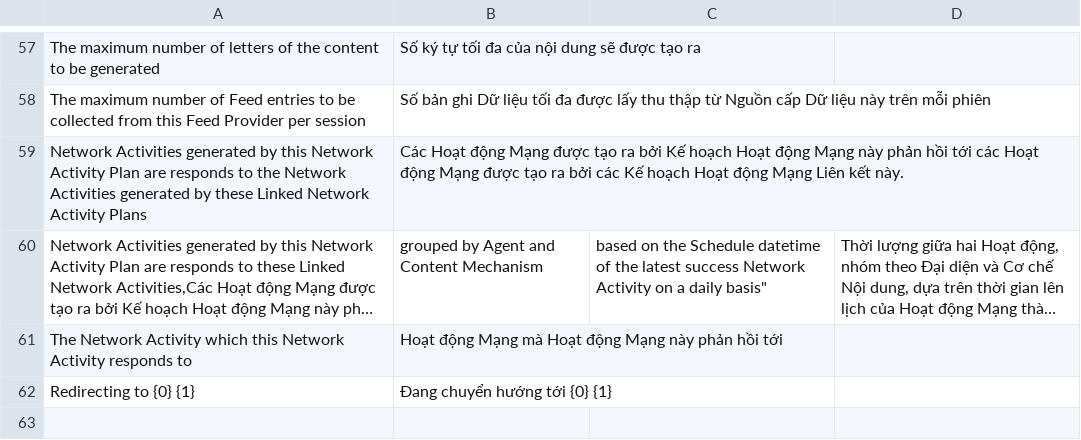
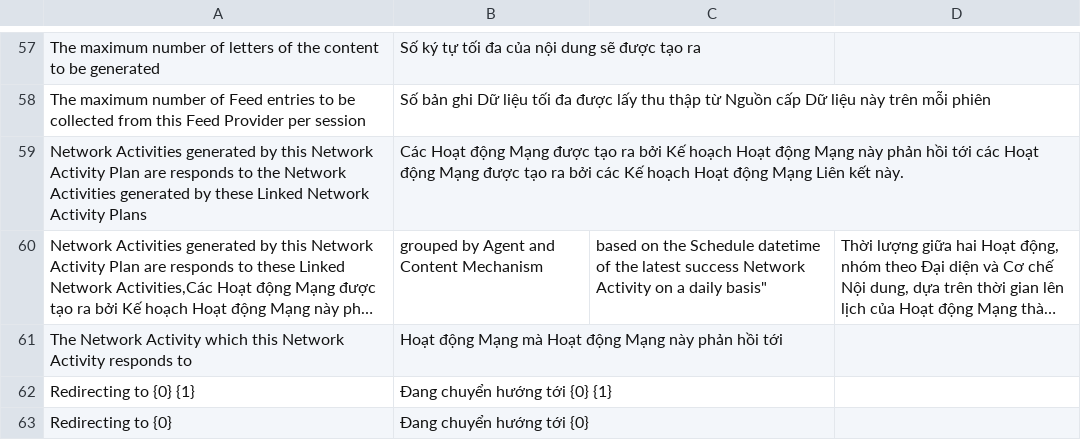
Before and after one commit to akaoio/smm, a CSV file: smm/translations/vi.csv, drawn as a sheet; only a part is shown, gaps mark what is left out; long unchanged cells end in …; the diff names each change by its address in the sheet, - before the commit and + after, or states it on an @@ line.

```diff
--- a/smm/translations/vi.csv
+++ b/smm/translations/vi.csv
+row 63: Redirecting to {0} | Đang chuyển hướng tới {0}
```
Also changed, not shown: 2 other files.
